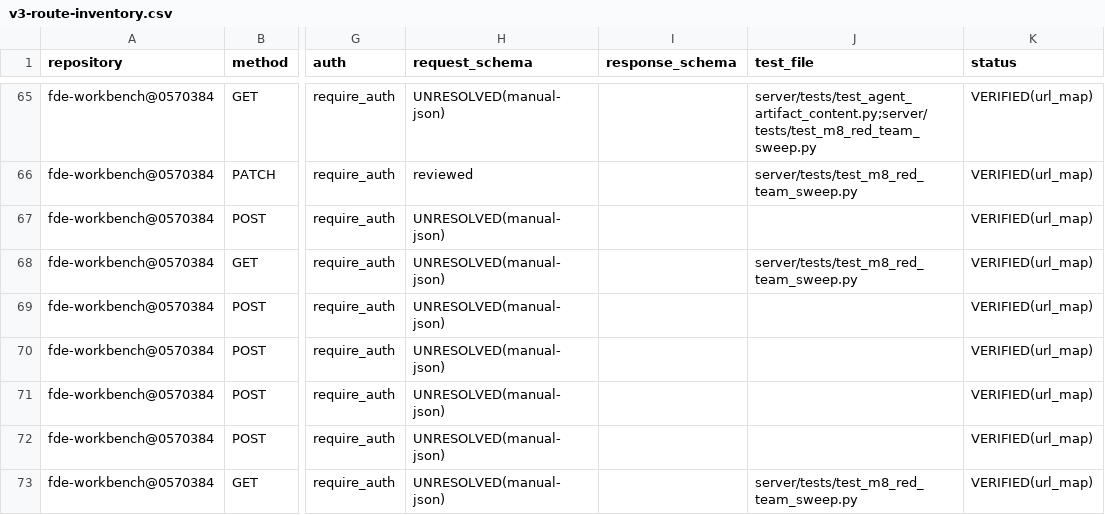
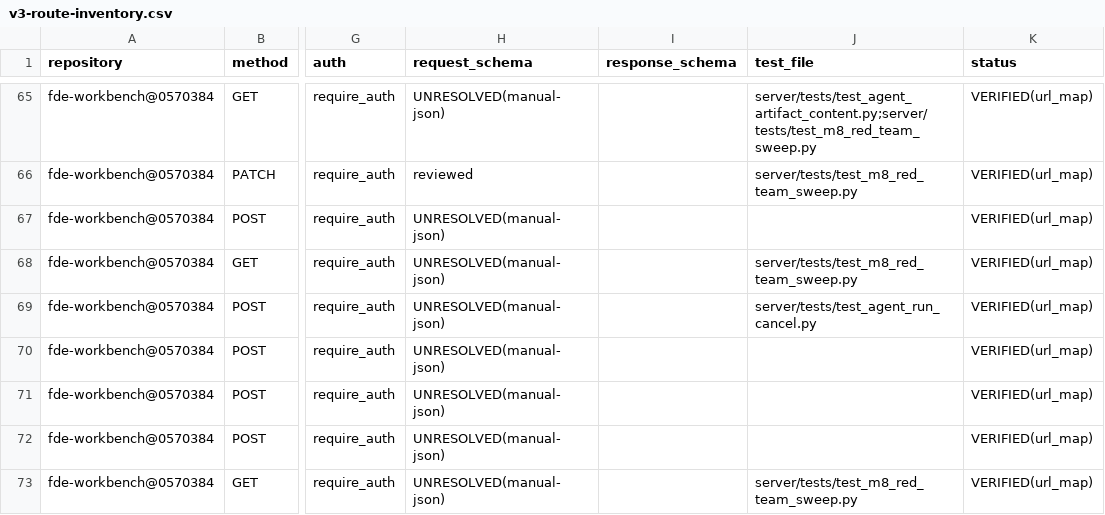
Before and after one commit to gxfde/fde-workbench, a CSV file: docs/audit/v3-route-inventory.csv, drawn as a sheet; only a part is shown, gaps mark what is left out; the diff names each change by its address in the sheet, - before the commit and + after, or states it on an @@ line.

Commit message:
fix(agents): bmad-code-review 四层评审收口——竞窗 CAS 化 + 授权/守卫/默认检查测试钉 + 评审修正件。
四层（blind-hunter/edge-case-hunter/verification-gap/acceptance-auditor）收敛后 patch 桶全量落地：
①竞窗 CAS 三处：queued→running 条件迁移（容器 :853/host :781 双写点，取消胜出零行命中→诚实 409/结果不入账）；_finalize 终态与 fallback_level 双 cancelled-guard（取消≠降级不进 L2；成本字段照实记账）；启动守卫先于 create 维持不变。
②adapter：取消探测先于超时判定（同轮命中诚实终态 cancelled 不落可重试 timeout 族）+ 探测异常降级 False+warning（不逃逸监听段）。
③迁移计数断言 84→85（test_migrations.py:1225，CI 红）+ 迁移 docstring upgrade/downgrade 口径拆分 + resume_session_ref 列级 reserved 注记（戊单②落码）+ ai_tool_loop 函数尾注释空行 + config le=50 防笔误无界轮次 + 路由 CSV cancel 行 tests 列补引用 + cancellation.py 注入缝注释去 StaticPool 误表述。
④测试面：终态 409 参数化 5 态 / 404 / 同项目 viewer 403 run_cancel_forbidden / 默认取消检查真假两态 / _execute_run 守卫接线钉（monkeypatch 翻 cancelled→真守卫 409）/ max_tool_rounds=0 ValueError；noqa 归并单导入块。
验证：ruff-unused 全绿；mypy-baseline 277/102 零增量；pytest 待 CI 实跑（同前披露）。decision_needed 两项（host_running 409 裁剪、发起人 OR can_manage 权限面）呈 P1 追认，见 PR 描述。

```diff
--- a/docs/audit/v3-route-inventory.csv
+++ b/docs/audit/v3-route-inventory.csv
-J69 (test_file): (empty)
+J69 (test_file): server/tests/test_agent_run_cancel.py
```
Also changed, not shown: 10 other files.
